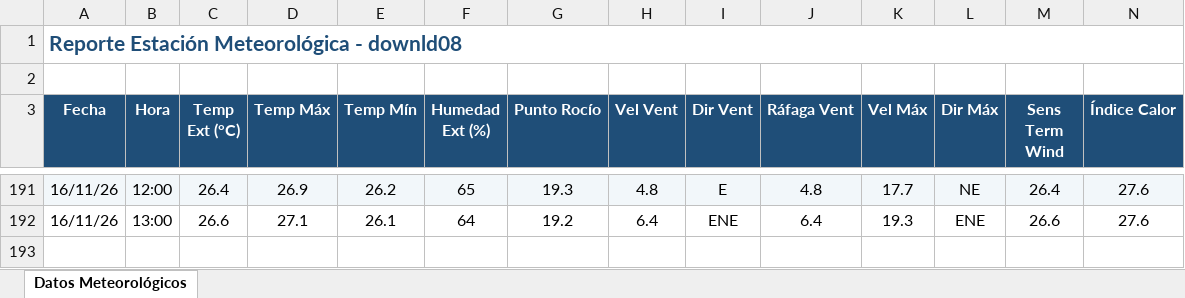
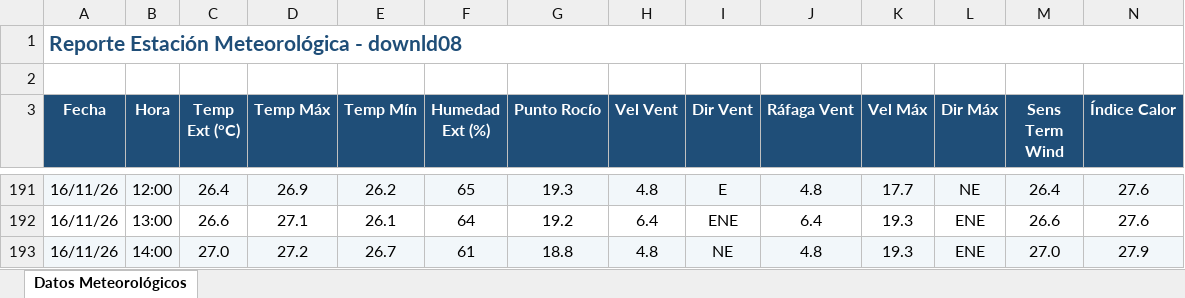
Before and after one commit to intasalta/ema_cerrillos, an Excel workbook: downld08.xlsx, sheet Datos Meteorológicos, drawn as a sheet; only a part is shown, gaps mark what is left out; values as stored, in another font and other column widths than the file's, no borders; rows hold the shown columns only; the diff names each change by its address in the sheet, - before the commit and + after, or states it on an @@ line.

```diff
--- a/downld08.xlsx (sheet Datos Meteorológicos)
+++ b/downld08.xlsx (sheet Datos Meteorológicos)
+row 193: 16/11/26 | 14:00 | 27.0 | 27.2 | 26.7 | 61 | 18.8 | 4.8 | NE | 4.8 | 19.3 | ENE | 27.0 | 27.9
```
Also changed, not shown: downld02.xlsx, 2 other files.
